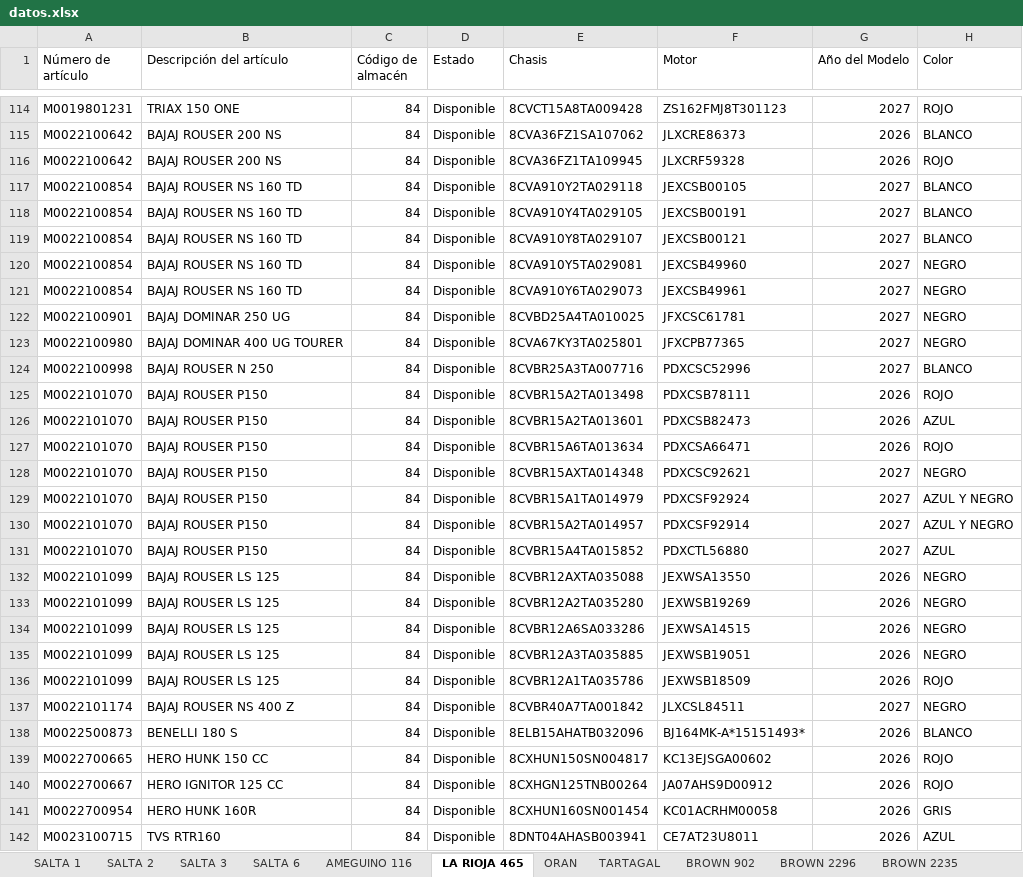
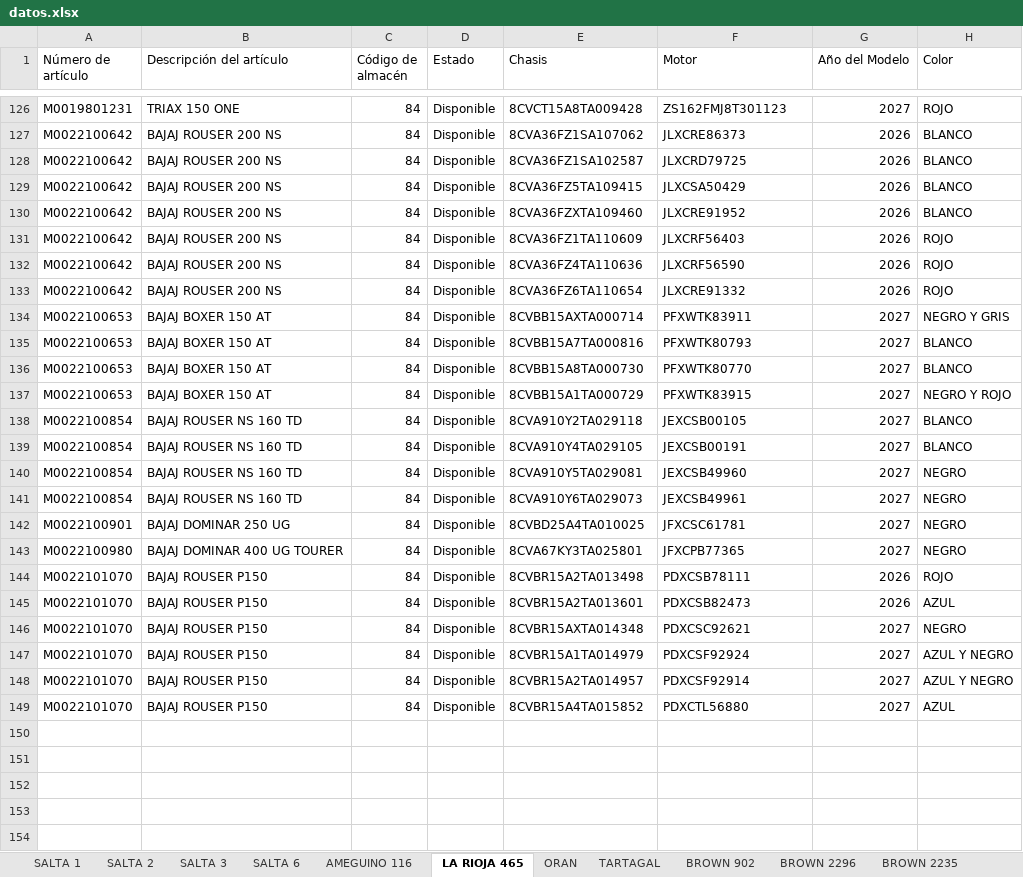
Before and after one commit to yuhmaksuc095-beep/logistica-jujuy, an Excel workbook: datos.xlsx, sheet LA RIOJA 465, drawn as a sheet; only a part is shown, gaps mark what is left out; values as stored, in another font and other column widths than the file's, no borders; removed rows and columns are numbered as before the commit, all else as after; the diff covers the shown part only; the diff names each change by its address in the sheet, - before the commit and + after, or states it on an @@ line.

```diff
--- a/datos.xlsx (sheet LA RIOJA 465)
+++ b/datos.xlsx (sheet LA RIOJA 465)
+row 128: M0022100642 | BAJAJ ROUSER 200 NS | 84 | Disponible | 8CVA36FZ1SA102587 | JLXCRD79725 | 2026 | BLANCO
+row 129: M0022100642 | BAJAJ ROUSER 200 NS | 84 | Disponible | 8CVA36FZ5TA109415 | JLXCSA50429 | 2026 | BLANCO
+row 130: M0022100642 | BAJAJ ROUSER 200 NS | 84 | Disponible | 8CVA36FZXTA109460 | JLXCRE91952 | 2026 | BLANCO
+row 131: M0022100642 | BAJAJ ROUSER 200 NS | 84 | Disponible | 8CVA36FZ1TA110609 | JLXCRF56403 | 2026 | ROJO
+row 132: M0022100642 | BAJAJ ROUSER 200 NS | 84 | Disponible | 8CVA36FZ4TA110636 | JLXCRF56590 | 2026 | ROJO
-E133 (Chasis): 8CVA36FZ1TA109945
+E133 (Chasis): 8CVA36FZ6TA110654
-F133 (Motor): JLXCRF59328
+F133 (Motor): JLXCRE91332
+row 134: M0022100653 | BAJAJ BOXER 150 AT | 84 | Disponible | 8CVBB15AXTA000714 | PFXWTK83911 | 2027 | NEGRO Y GRIS
+row 135: M0022100653 | BAJAJ BOXER 150 AT | 84 | Disponible | 8CVBB15A7TA000816 | PFXWTK80793 | 2027 | BLANCO
+row 136: M0022100653 | BAJAJ BOXER 150 AT | 84 | Disponible | 8CVBB15A8TA000730 | PFXWTK80770 | 2027 | BLANCO
+row 137: M0022100653 | BAJAJ BOXER 150 AT | 84 | Disponible | 8CVBB15A1TA000729 | PFXWTK83915 | 2027 | NEGRO Y ROJO
-row 119: M0022100854 | BAJAJ ROUSER NS 160 TD | 84 | Disponible | 8CVA910Y8TA029107 | JEXCSB00121 | 2027 | BLANCO
-row 124: M0022100998 | BAJAJ ROUSER N 250 | 84 | Disponible | 8CVBR25A3TA007716 | PDXCSC52996 | 2027 | BLANCO
-row 127: M0022101070 | BAJAJ ROUSER P150 | 84 | Disponible | 8CVBR15A6TA013634 | PDXCSA66471 | 2026 | ROJO
-row 132: M0022101099 | BAJAJ ROUSER LS 125 | 84 | Disponible | 8CVBR12AXTA035088 | JEXWSA13550 | 2026 | NEGRO
-row 133: M0022101099 | BAJAJ ROUSER LS 125 | 84 | Disponible | 8CVBR12A2TA035280 | JEXWSB19269 | 2026 | NEGRO
-row 134: M0022101099 | BAJAJ ROUSER LS 125 | 84 | Disponible | 8CVBR12A6SA033286 | JEXWSA14515 | 2026 | NEGRO
-row 135: M0022101099 | BAJAJ ROUSER LS 125 | 84 | Disponible | 8CVBR12A3TA035885 | JEXWSB19051 | 2026 | NEGRO
-row 136: M0022101099 | BAJAJ ROUSER LS 125 | 84 | Disponible | 8CVBR12A1TA035786 | JEXWSB18509 | 2026 | ROJO
-row 137: M0022101174 | BAJAJ ROUSER NS 400 Z | 84 | Disponible | 8CVBR40A7TA001842 | JLXCSL84511 | 2027 | NEGRO
-row 138: M0022500873 | BENELLI 180 S | 84 | Disponible | 8ELB15AHATB032096 | BJ164MK-A*15151493* | 2026 | BLANCO
-row 139: M0022700665 | HERO HUNK 150 CC | 84 | Disponible | 8CXHUN150SN004817 | KC13EJSGA00602 | 2026 | ROJO
-row 140: M0022700667 | HERO IGNITOR 125 CC | 84 | Disponible | 8CXHGN125TNB00264 | JA07AHS9D00912 | 2026 | ROJO
-row 141: M0022700954 | HERO HUNK 160R | 84 | Disponible | 8CXHUN160SN001454 | KC01ACRHM00058 | 2026 | GRIS
-row 142: M0023100715 | TVS RTR160 | 84 | Disponible | 8DNT04AHASB003941 | CE7AT23U8011 | 2026 | AZUL
```
Also changed, not shown: 16 added rows and 31 removed rows elsewhere in this sheet, sheet COCHUCHAL, sheet TARTAGAL, sheet BROWN 2296, sheet BROWN 902, sheet SALTA 1, sheet BROWN 2235, 6 more sheets.
